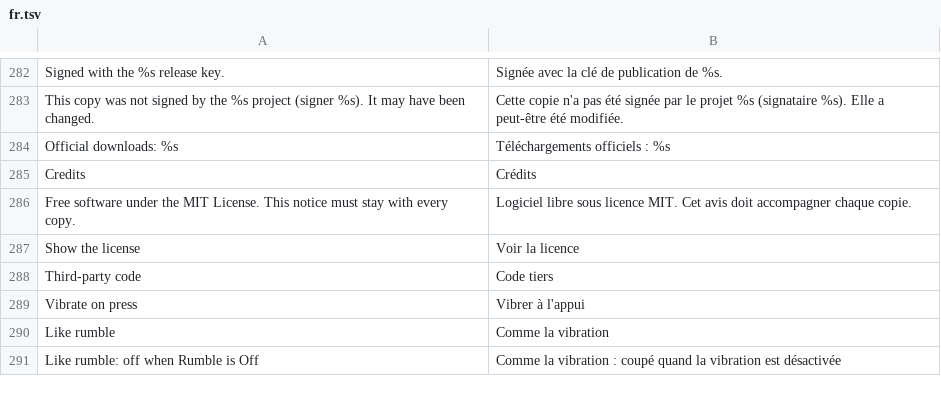
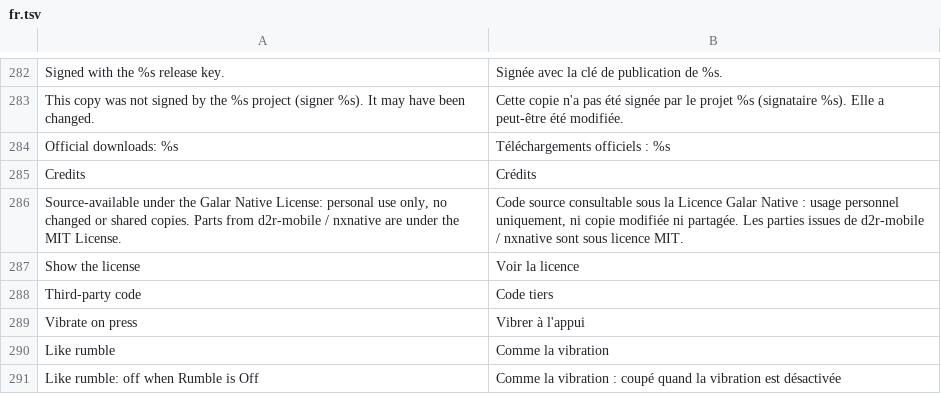
Before and after one commit to simipoB/PKShield-Android, a TSV file: dm/android/app/assets/lang/fr.tsv, drawn as a sheet; only a part is shown, gaps mark what is left out.

Commit message:
Source-available license, AI policy, hardened release APKs
From 9 November 2026 Galar Native is under the Galar Native License: the
PolyForm Strict License 1.0.0 with additional terms. Reading the code,
building it unchanged for personal use and sending pull requests here are
allowed. Changed or shared builds, commercial use, AI training and AI
reworks of the code outside this repository are not. Code from
d2r-mobile / nxnative stays under the MIT License (LICENSE-MIT-upstream),
dm/third_party keeps its own licenses, and copies obtained before the
change stay under the MIT License they came with.

- AI_POLICY.md, AGENTS.md, CLAUDE.md and .github/copilot-instructions.md
  tell AI agents what they may and may not do with this code.
- README: a License section.
- The app: the About page, the log's first line and the translations name
  the new license; the upstream MIT notice ships beside the others.
- build_apk.py: release builds rename and shrink the Java code with R8
  (keeping what the engine reaches over JNI; the name map is written next
  to the APK, never into it) and strip the libraries built here
  (libnxnative.so 4.7 MB -> 1.7 MB; dladdr's dynamic symbols stay, so
  crash reports still name functions). --debuggable builds are unchanged;
  --keep-symbols and --no-obfuscate turn each step off.

```diff
--- a/dm/android/app/assets/lang/fr.tsv
+++ b/dm/android/app/assets/lang/fr.tsv
@@ -285,3 +285,3 @@ Official downloads: %s	Téléchargements officiels : %s
 Credits	Crédits
-Free software under the MIT License. This notice must stay with every copy.	Logiciel libre sous licence MIT. Cet avis doit accompagner chaque copie.
+Source-available under the Galar Native License: personal use only, no changed or shared copies. Parts from d2r-mobile / nxnative are under the MIT License.	Code source consultable sous la Licence Galar Native : usage personnel uniquement, ni copie modifiée ni partagée. Les parties issues de d2r-mobile / nxnative sont sous licence MIT.
 Show the license	Voir la licence
```
Also changed, not shown: dm/android/app/assets/lang/es.tsv, dm/android/app/assets/lang/ja.tsv, 11 other files.
